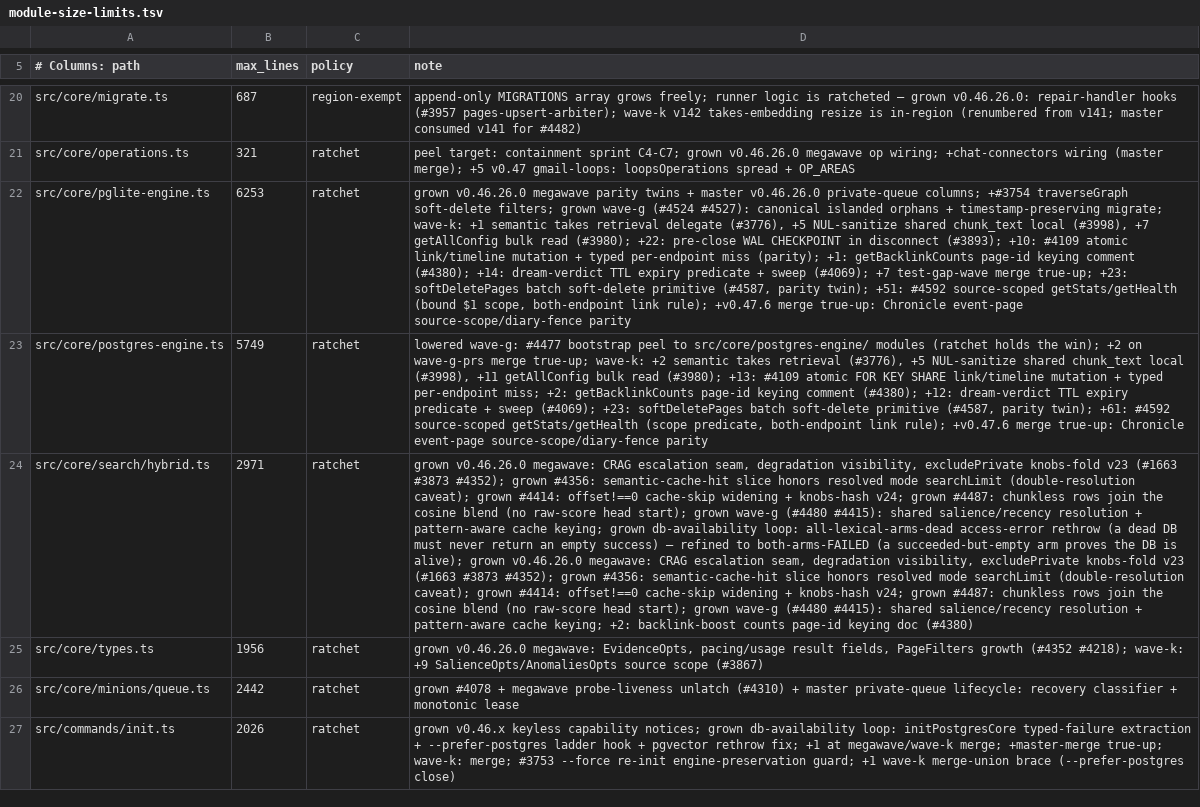
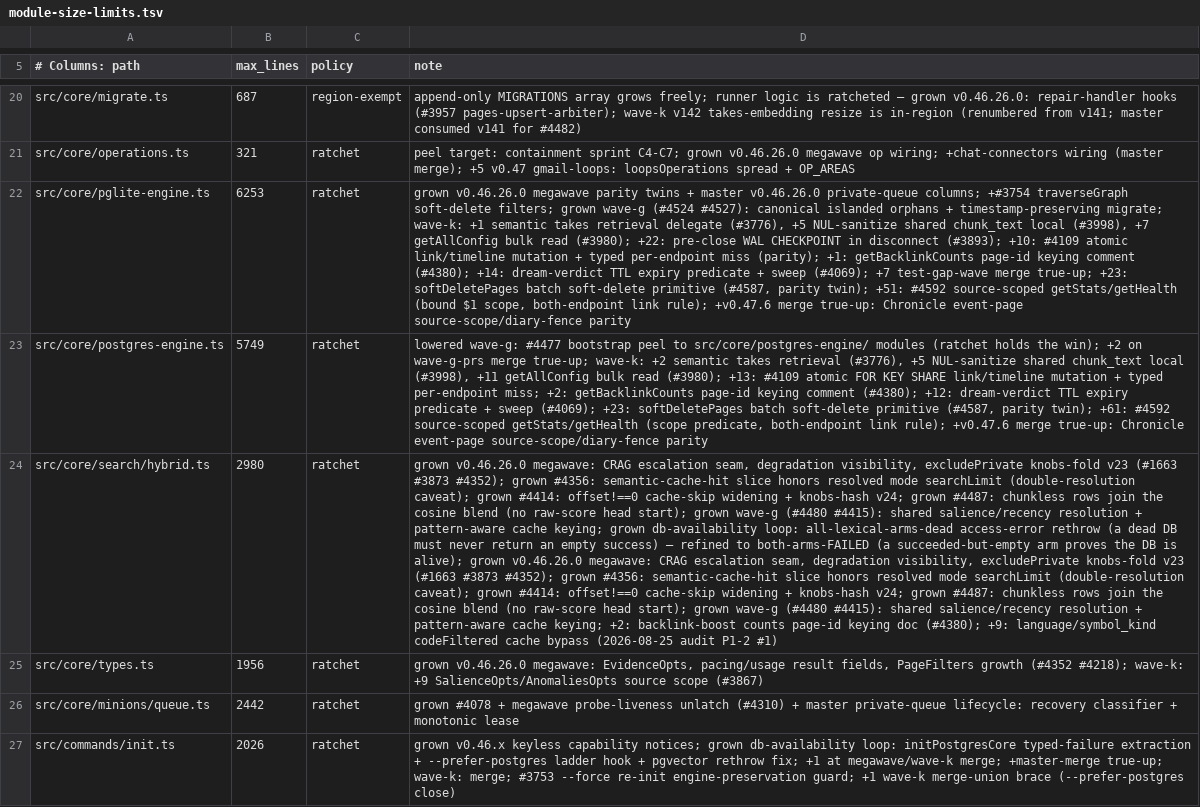
Before and after one commit to miroslavb/gbrain, a TSV file: scripts/module-size-limits.tsv, drawn as a sheet; only a part is shown, gaps mark what is left out; the diff names each change by its address in the sheet, - before the commit and + after, or states it on an @@ line.

```diff
--- a/scripts/module-size-limits.tsv
+++ b/scripts/module-size-limits.tsv
-B24 (max_lines): 2971
+B24 (max_lines): 2980
-D24 (note): …keying doc (#4380)
+D24 (note): …keying doc (#4380); +9: language/symbol_kind codeFiltered cache bypass (2026-08-25 audit P1-2 #1)
```
